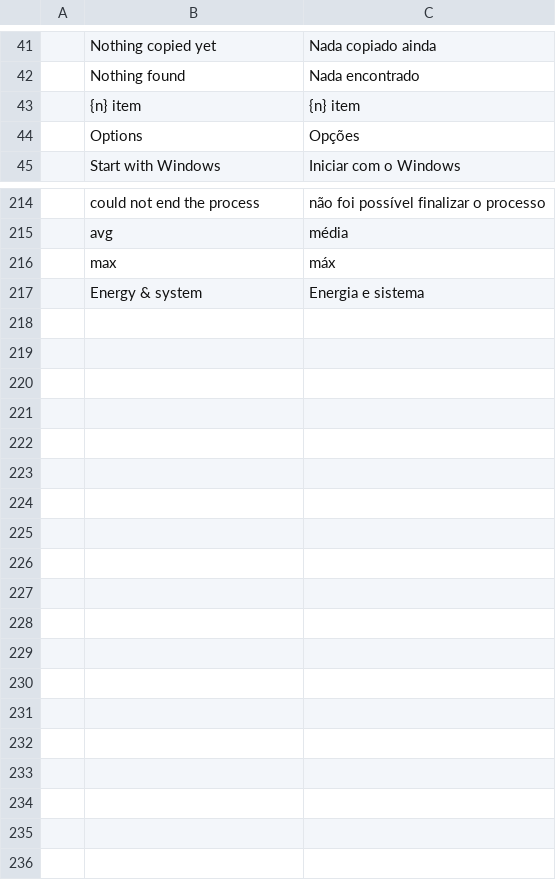
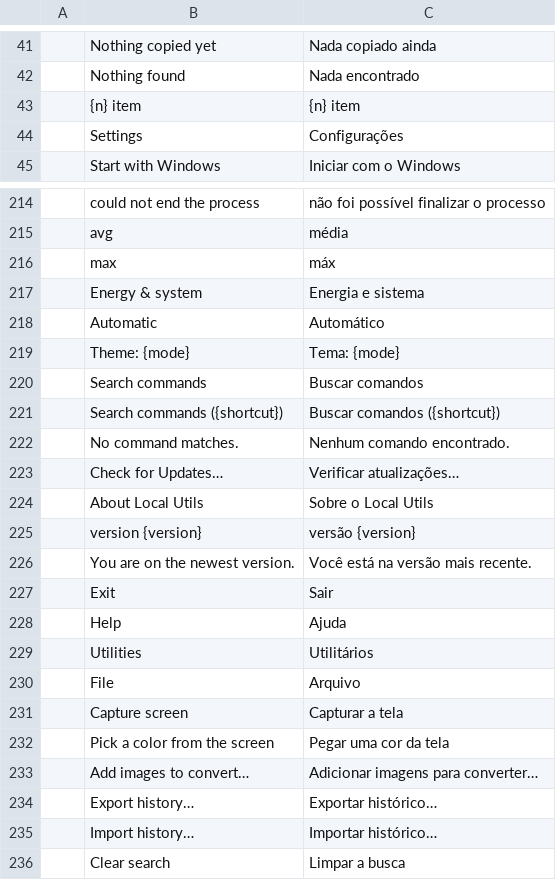
Before and after one commit to Anon5T4R/Local-Utils, a TSV file: i18n/locales/pt-br/localutils.tsv, drawn as a sheet; only a part is shown, gaps mark what is left out; removed rows and columns are numbered as before the commit, all else as after; the diff names each change by its address in the sheet, - before the commit and + after, or states it on an @@ line.

```diff
--- a/i18n/locales/pt-br/localutils.tsv
+++ b/i18n/locales/pt-br/localutils.tsv
-row 44:  | Options | Opções
+row 44:  | Settings | Configurações
+row 218:  | Automatic | Automático
+row 219:  | Theme: {mode} | Tema: {mode}
+row 220:  | Search commands | Buscar comandos
+row 221:  | Search commands ({shortcut}) | Buscar comandos ({shortcut})
+row 222:  | No command matches. | Nenhum comando encontrado.
+row 223:  | Check for Updates… | Verificar atualizações…
+row 224:  | About Local Utils | Sobre o Local Utils
+row 225:  | version {version} | versão {version}
+row 226:  | You are on the newest version. | Você está na versão mais recente.
+row 227:  | Exit | Sair
+row 228:  | Help | Ajuda
+row 229:  | Utilities | Utilitários
+row 230:  | File | Arquivo
+row 231:  | Capture screen | Capturar a tela
+row 232:  | Pick a color from the screen | Pegar uma cor da tela
+row 233:  | Add images to convert… | Adicionar imagens para converter…
+row 234:  | Export history… | Exportar histórico…
+row 235:  | Import history… | Importar histórico…
+row 236:  | Clear search | Limpar a busca
```
Also changed, not shown: i18n/locales/es/localutils.tsv, 11 other files.
